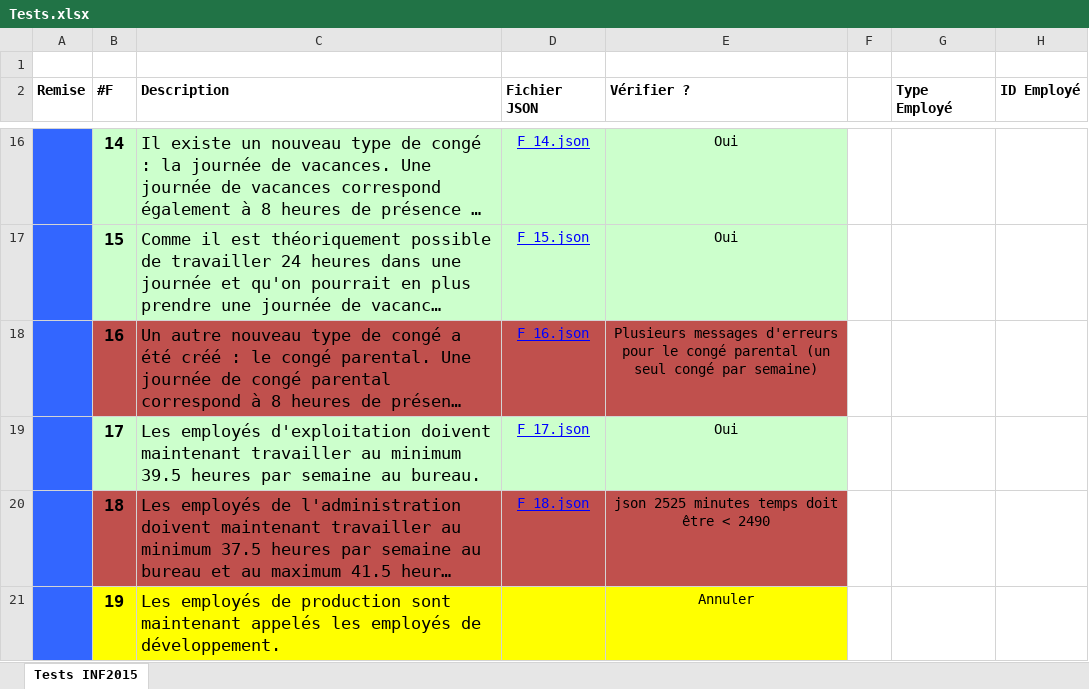
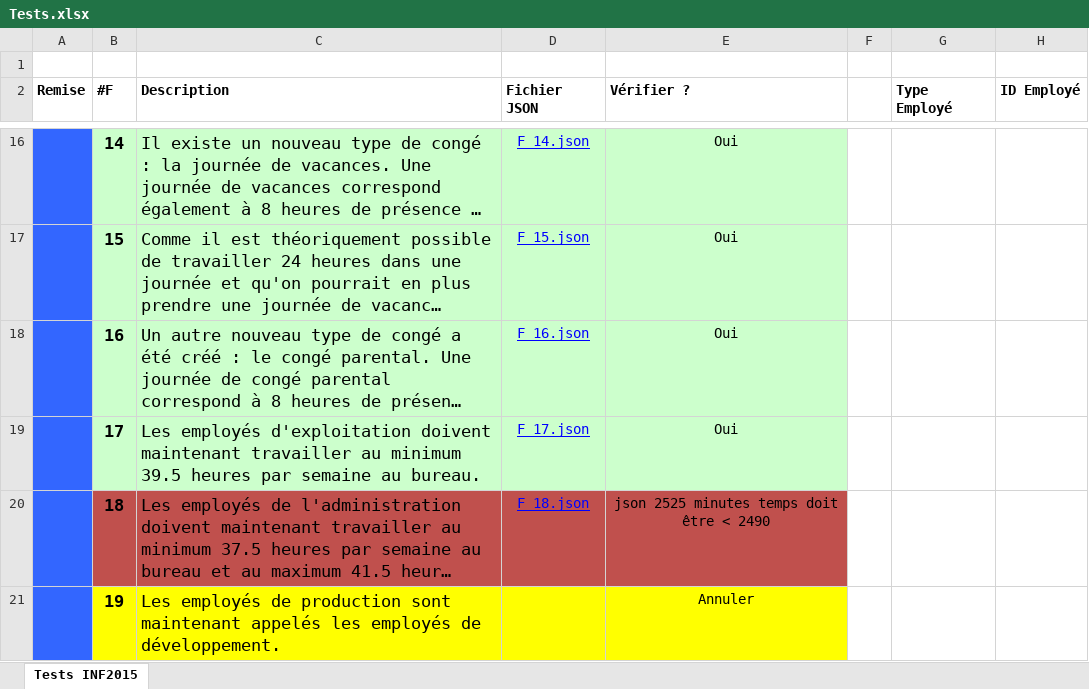
Before and after one commit to Draconian/TpAgilePP, an Excel workbook: TestFiles/Tests.xlsx, sheet Tests INF2015, drawn as a sheet; only a part is shown, gaps mark what is left out; long unchanged cells end in …; values as stored, in another font and other column widths than the file's, no borders; the diff names each change by its address in the sheet, - before the commit and + after, or states it on an @@ line.

Commit message:
Regler bogue F_16: Plusieurs messages d'erreurs pour le congé parental (un seul congé par semaine)

```diff
--- a/TestFiles/Tests.xlsx (sheet Tests INF2015)
+++ b/TestFiles/Tests.xlsx (sheet Tests INF2015)
-B18:E18 fill: #C0504D
+B18:E18 fill: #CCFFCC
-E18 (Vérifier ?): Plusieurs messages d'erreurs pour le congé parental (un seul congé par semaine)
+E18 (Vérifier ?): Oui
```
Also changed, not shown: 2 other files.
